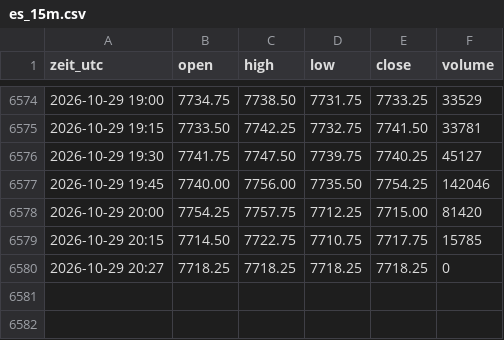
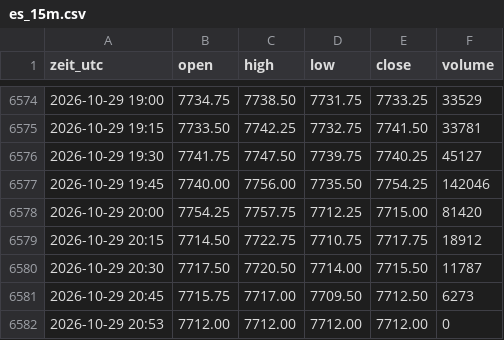
Before and after one commit to salobig575-coder/nq-daten, a CSV file: data/es_15m.csv, drawn as a sheet; only a part is shown, gaps mark what is left out.

```diff
--- a/data/es_15m.csv
+++ b/data/es_15m.csv
@@ -6578,3 +6578,5 @@ zeit_utc,open,high,low,close,volume
 2026-10-29 20:00,7754.25,7757.75,7712.25,7715.00,81420
-2026-10-29 20:15,7714.50,7722.75,7710.75,7717.75,15785
-2026-10-29 20:27,7718.25,7718.25,7718.25,7718.25,0
+2026-10-29 20:15,7714.50,7722.75,7710.75,7717.75,18912
+2026-10-29 20:30,7717.50,7720.50,7714.00,7715.50,11787
+2026-10-29 20:45,7715.75,7717.00,7709.50,7712.50,6273
+2026-10-29 20:53,7712.00,7712.00,7712.00,7712.00,0
```
Also changed, not shown: data/btc_15m.csv, data/btc_30m.csv, 22 other files.
